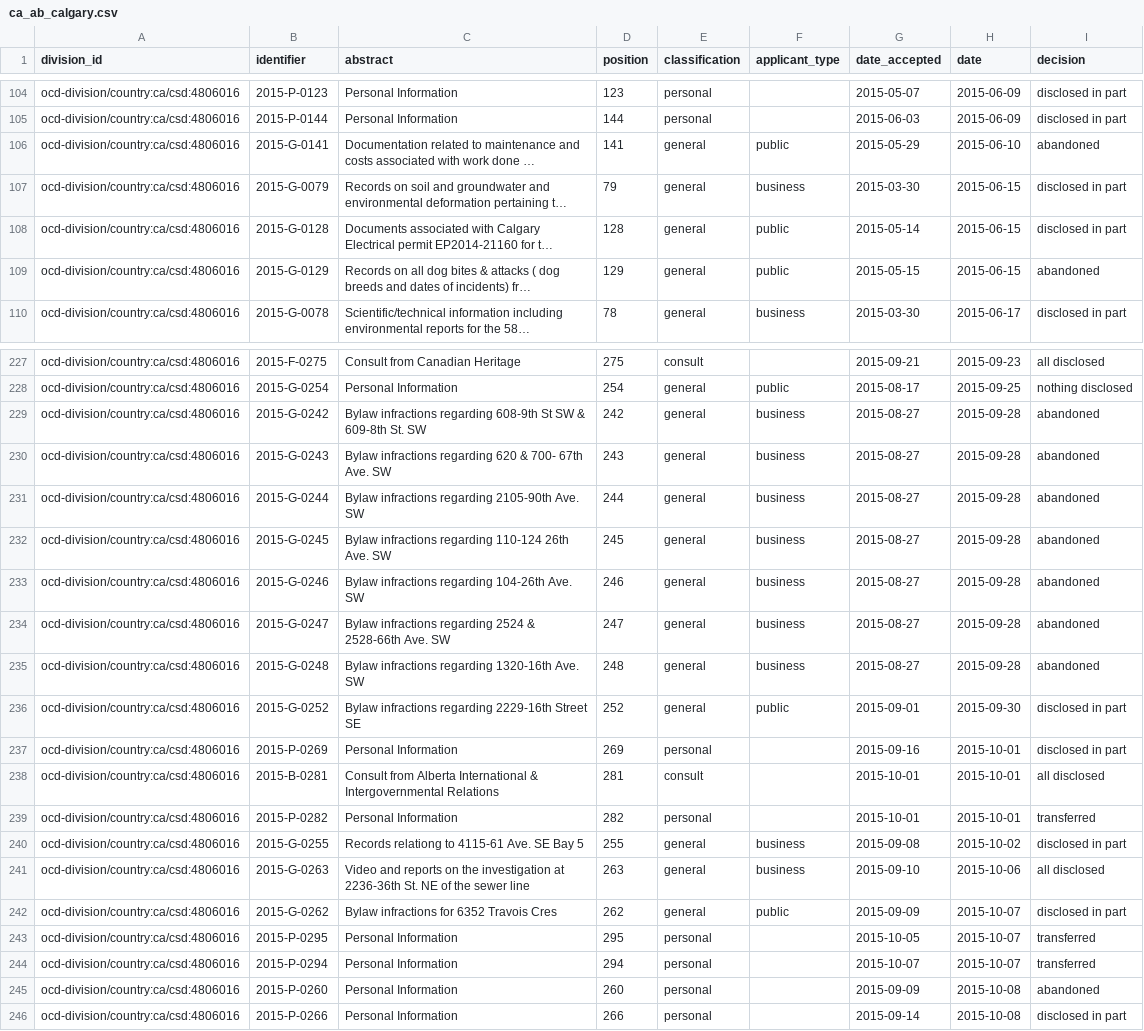
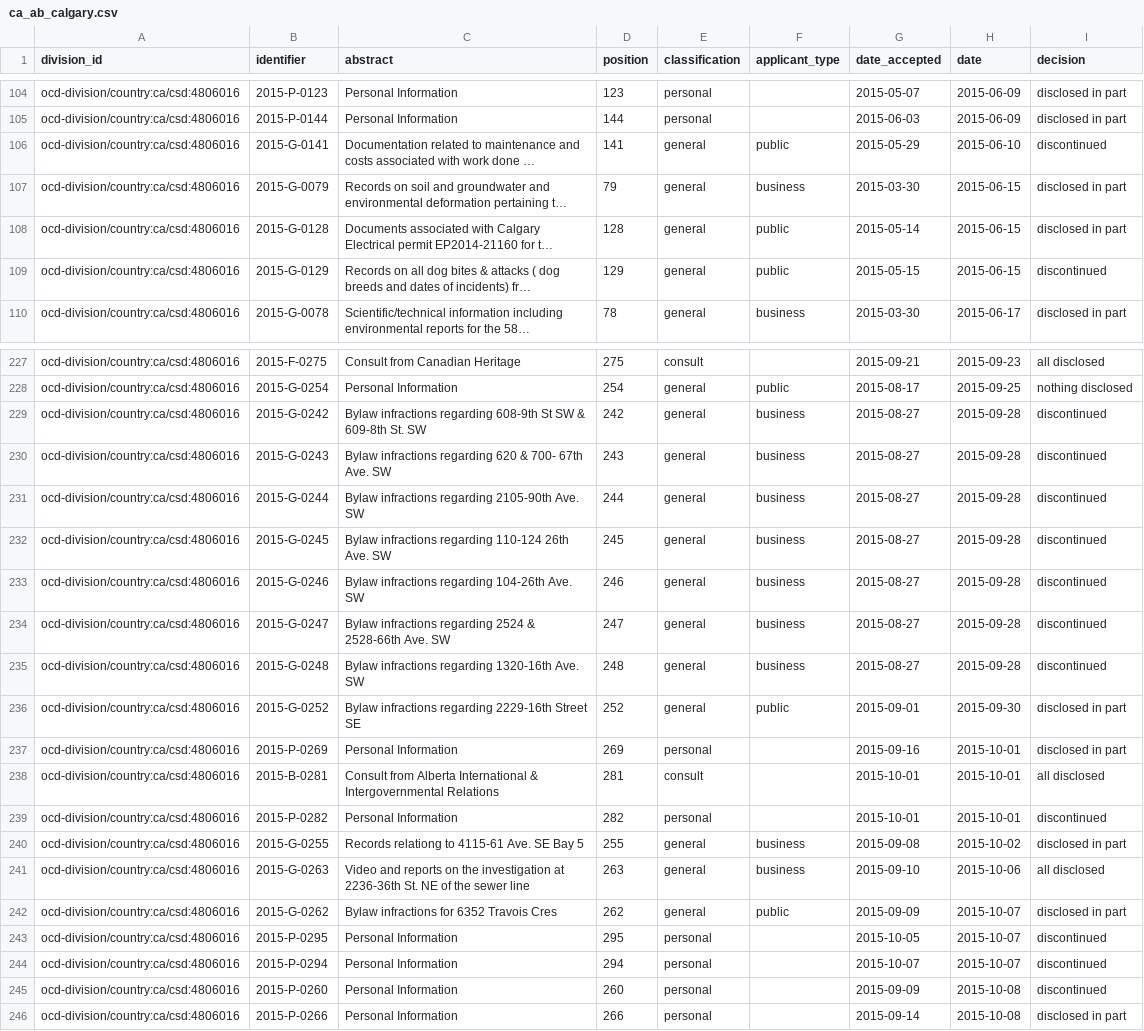
Before and after one commit to jpmckinney/information_request_summaries_and_responses, a CSV file: summaries/ca_ab_calgary.csv, drawn as a sheet; only a part is shown, gaps mark what is left out; long unchanged cells end in …; the diff covers the shown part only; the diff names each change by its address in the sheet, - before the commit and + after, or states it on an @@ line.

```diff
--- a/summaries/ca_ab_calgary.csv
+++ b/summaries/ca_ab_calgary.csv
-I106 (decision): abandoned
+I106 (decision): discontinued
-I109 (decision): abandoned
+I109 (decision): discontinued
-I229:I235 (decision): abandoned
+I229:I235 (decision): discontinued
-I239 (decision): transferred
+I239 (decision): discontinued
-I243:I244 (decision): transferred
+I243:I244 (decision): discontinued
-I245 (decision): abandoned
+I245 (decision): discontinued
```
Also changed, not shown: 36 edited cells elsewhere in this file, summaries/ca_on_burlington.csv, summaries/ca_on_greater_sudbury.csv, 10 other files.
